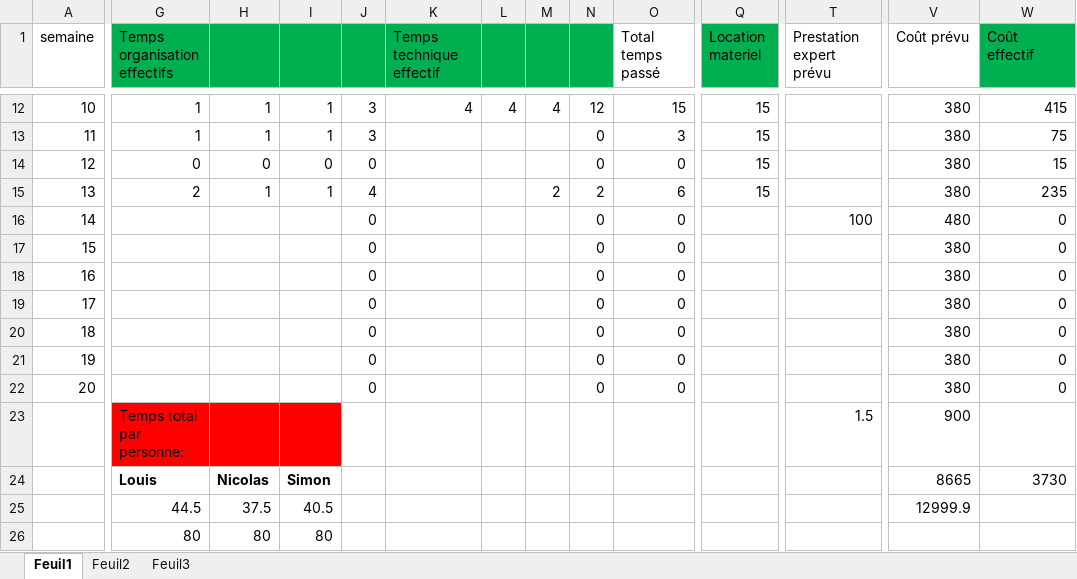
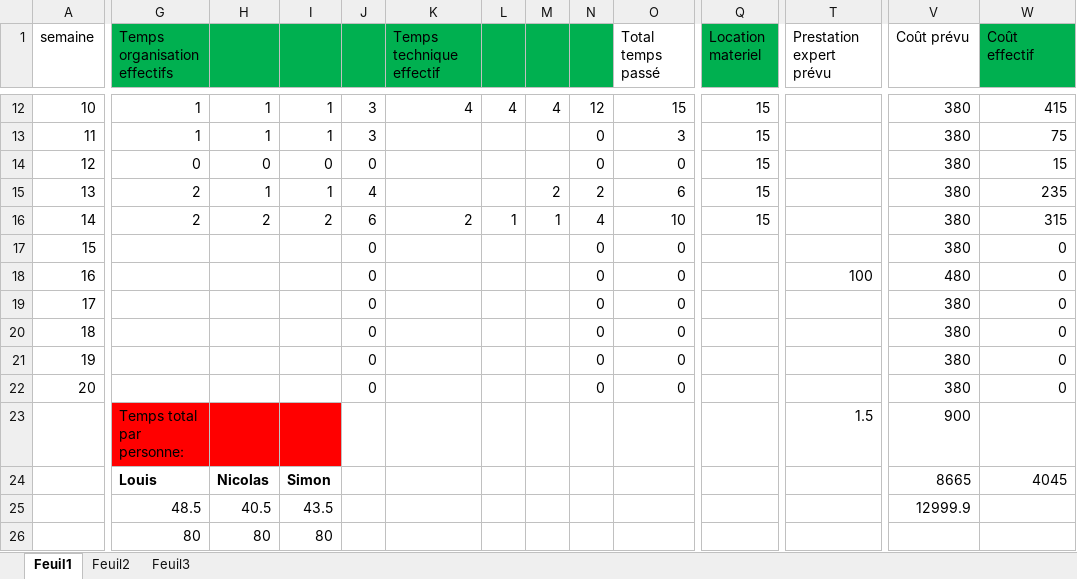
Before and after one commit to foexs/Afterburned, an Excel workbook: Gestion projet S2.xlsx, sheet Feuil1, drawn as a sheet; only a part is shown, gaps mark what is left out; values as stored, in another font and other column widths than the file's, no borders; charts and pictures not drawn; the diff covers the shown part only; the diff names each change by its address in the sheet, - before the commit and + after, or states it on an @@ line.

Commit message:
update excel, update several classes, add of the possibility of modification

```diff
--- a/Gestion projet S2.xlsx (sheet Feuil1)
+++ b/Gestion projet S2.xlsx (sheet Feuil1)
-G16 (Temps organisation effectifs): (empty)
+G16 (Temps organisation effectifs): 2
-H16: (empty)
+H16: 2
-I16: (empty)
+I16: 2
-J16: 0
+J16: 6
-K16 (Temps technique effectif): (empty)
+K16 (Temps technique effectif): 2
-L16: (empty)
+L16: 1
-M16: (empty)
+M16: 1
-N16: 0
+N16: 4
-O16 (Total temps passé): 0
+O16 (Total temps passé): 10
-Q16 (Location materiel): (empty)
+Q16 (Location materiel): 15
-T16 (Prestation expert prévu): 100
+T16 (Prestation expert prévu): (empty)
-V16 (Coût prévu): 480
+V16 (Coût prévu): 380
-W16 (Coût effectif): 0
+W16 (Coût effectif): 315
-T18 (Prestation expert prévu): (empty)
+T18 (Prestation expert prévu): 100
-V18 (Coût prévu): 380
+V18 (Coût prévu): 480
-W24 (Coût effectif): 3730
+W24 (Coût effectif): 4045
-G25 (Temps organisation effectifs): 44.5
+G25 (Temps organisation effectifs): 48.5
-H25: 37.5
+H25: 40.5
-I25: 40.5
+I25: 43.5
```
Also changed, not shown: 2 edited cells elsewhere in this sheet, charts or pictures, 4 other files.
